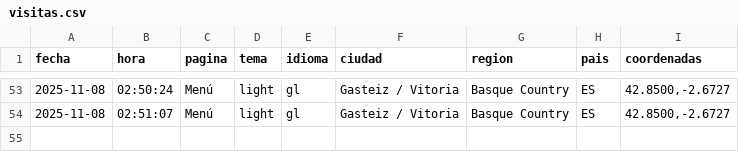
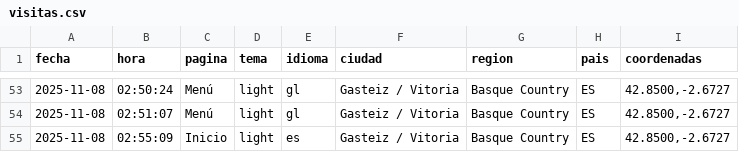
Before and after one commit to mabalou/FAME, a CSV file: data/visitas.csv, drawn as a sheet; only a part is shown, gaps mark what is left out; the diff names each change by its address in the sheet, - before the commit and + after, or states it on an @@ line.

```diff
--- a/data/visitas.csv
+++ b/data/visitas.csv
+row 55: 2025-11-08 | 02:55:09 | Inicio | light | es | Gasteiz / Vitoria | Basque Country | ES | 42.8500,-2.6727
```
Also changed, not shown: 3 other files.
